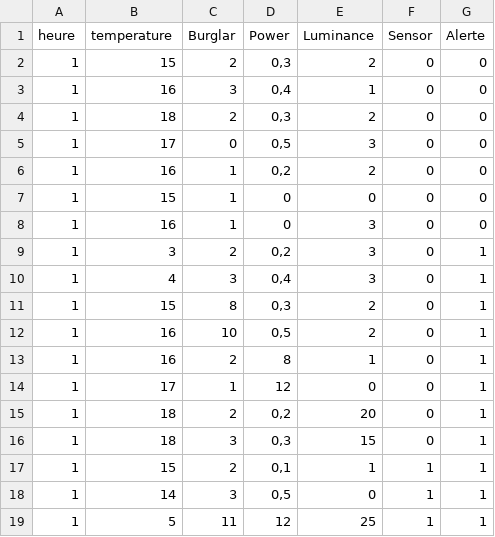
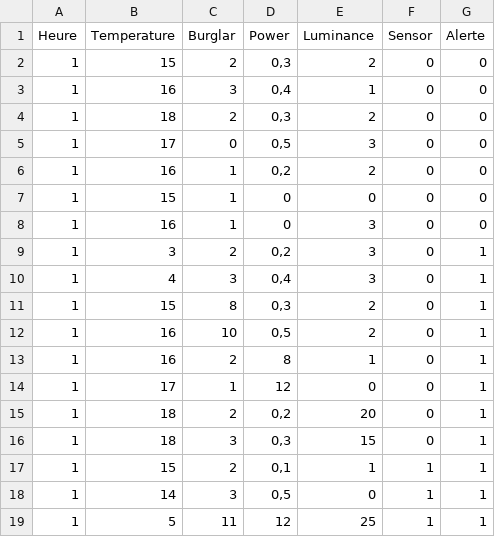
Before and after one commit to Bout-Emilie/Project_m2_application_complexes_ia, a CSV file: iris_test.csv, drawn as a sheet.

```diff
--- a/iris_test.csv
+++ b/iris_test.csv
@@ -1,2 +1,2 @@
-heure,temperature,Burglar,Power,Luminance,Sensor,Alerte
+Heure,Temperature,Burglar,Power,Luminance,Sensor,Alerte
 1,15,2,"0,3",2,0,0
```
Also changed, not shown: iris_training.csv, 4 other files.
